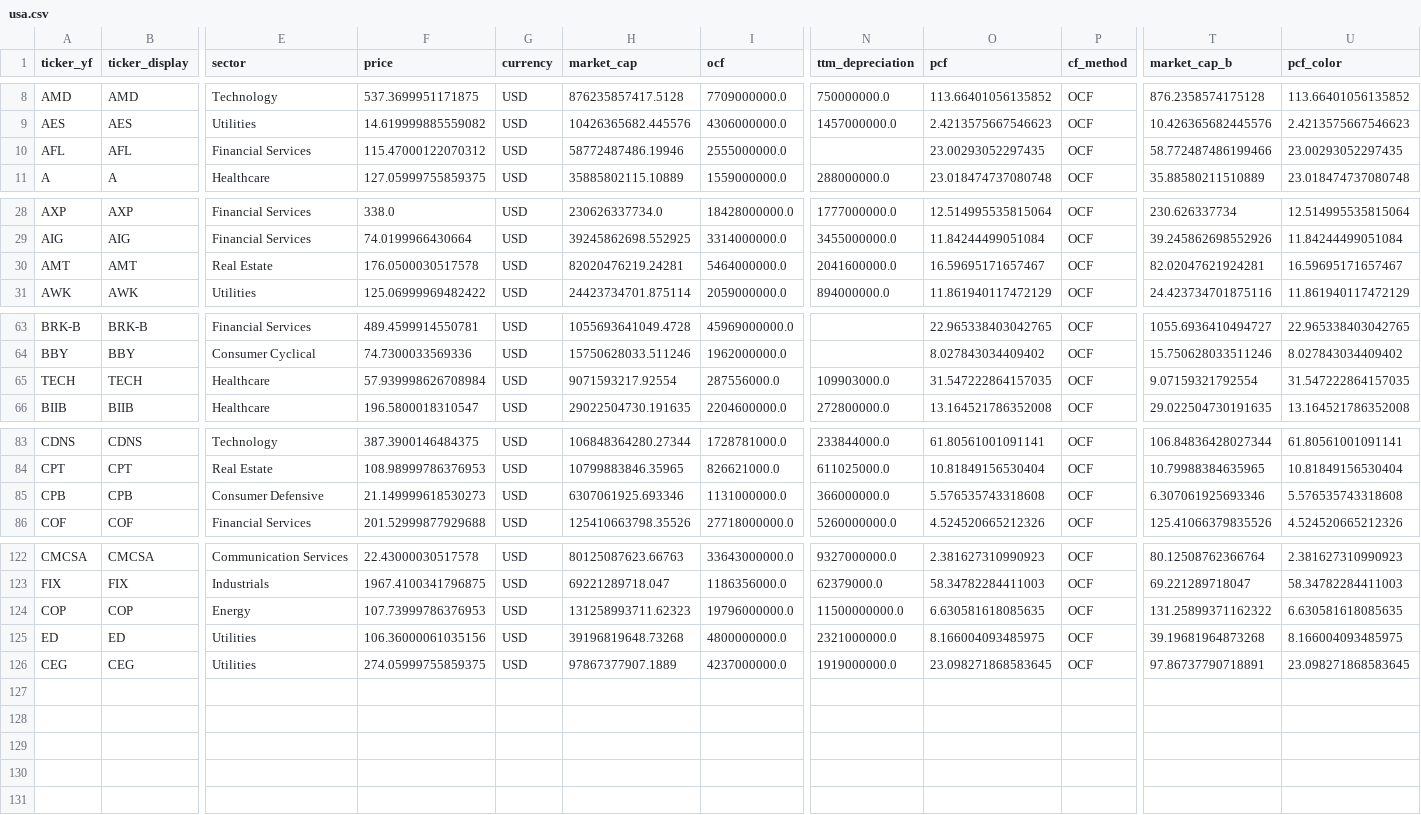
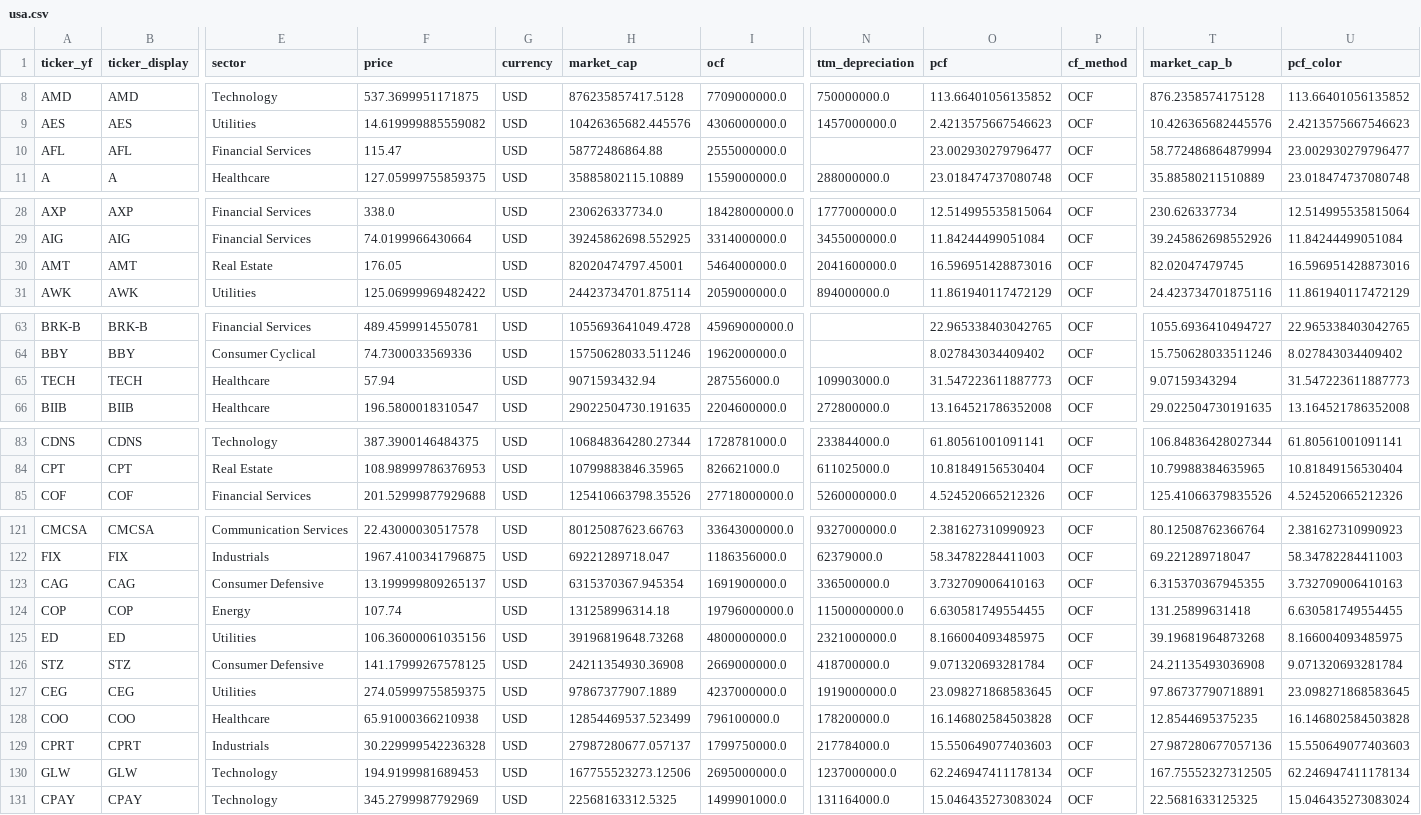
Before and after one commit to hyoseok88/g-valuemap, a CSV file: seeds/usa.csv, drawn as a sheet; only a part is shown, gaps mark what is left out; removed rows and columns are numbered as before the commit, all else as after; rows hold the shown columns only; the diff covers the shown part only; the diff names each change by its address in the sheet, - before the commit and + after, or states it on an @@ line.

```diff
--- a/seeds/usa.csv
+++ b/seeds/usa.csv
-F10 (price): 115.47000122070312
+F10 (price): 115.47
-H10 (market_cap): 58772487486.19946
+H10 (market_cap): 58772486864.88
-O10 (pcf): 23.00293052297435
+O10 (pcf): 23.002930279796477
-T10 (market_cap_b): 58.772487486199466
+T10 (market_cap_b): 58.772486864879994
-U10 (pcf_color): 23.00293052297435
+U10 (pcf_color): 23.002930279796477
-F30 (price): 176.0500030517578
+F30 (price): 176.05
-H30 (market_cap): 82020476219.24281
+H30 (market_cap): 82020474797.45001
-O30 (pcf): 16.59695171657467
+O30 (pcf): 16.596951428873016
-T30 (market_cap_b): 82.02047621924281
+T30 (market_cap_b): 82.02047479745
-U30 (pcf_color): 16.59695171657467
+U30 (pcf_color): 16.596951428873016
-F65 (price): 57.939998626708984
+F65 (price): 57.94
-H65 (market_cap): 9071593217.92554
+H65 (market_cap): 9071593432.94
-O65 (pcf): 31.547222864157035
+O65 (pcf): 31.547223611887773
-T65 (market_cap_b): 9.07159321792554
+T65 (market_cap_b): 9.07159343294
-U65 (pcf_color): 31.547222864157035
+U65 (pcf_color): 31.547223611887773
-row 85: CPB | CPB | Consumer Defensive | 21.149999618530273 | USD | 6307061925.693346 | 1131000000.0 | 366000000.0 | 5.576535743318608 | OCF | 6.307061925693346 | 5.576535743318608
+row 123: CAG | CAG | Consumer Defensive | 13.199999809265137 | USD | 6315370367.945354 | 1691900000.0 | 336500000.0 | 3.732709006410163 | OCF | 6.315370367945355 | 3.732709006410163
-F124 (price): 107.73999786376953
+F124 (price): 107.74
-H124 (market_cap): 131258993711.62323
+H124 (market_cap): 131258996314.18
-O124 (pcf): 6.630581618085635
+O124 (pcf): 6.630581749554455
-T124 (market_cap_b): 131.25899371162322
+T124 (market_cap_b): 131.25899631418
-U124 (pcf_color): 6.630581618085635
+U124 (pcf_color): 6.630581749554455
+row 126: STZ | STZ | Consumer Defensive | 141.17999267578125 | USD | 24211354930.36908 | 2669000000.0 | 418700000.0 | 9.071320693281784 | OCF | 24.21135493036908 | 9.071320693281784
+row 128: COO | COO | Healthcare | 65.91000366210938 | USD | 12854469537.523499 | 796100000.0 | 178200000.0 | 16.146802584503828 | OCF | 12.8544695375235 | 16.146802584503828
+row 129: CPRT | CPRT | Industrials | 30.229999542236328 | USD | 27987280677.057137 | 1799750000.0 | 217784000.0 | 15.550649077403603 | OCF | 27.987280677057136 | 15.550649077403603
+row 130: GLW | GLW | Technology | 194.9199981689453 | USD | 167755523273.12506 | 2695000000.0 | 1237000000.0 | 62.246947411178134 | OCF | 167.75552327312505 | 62.246947411178134
+row 131: CPAY | CPAY | Technology | 345.2799987792969 | USD | 22568163312.5325 | 1499901000.0 | 131164000.0 | 15.046435273083024 | OCF | 22.5681633125325 | 15.046435273083024
```
Also changed, not shown: 5 edited cells elsewhere in this file, seeds/korea.csv.
